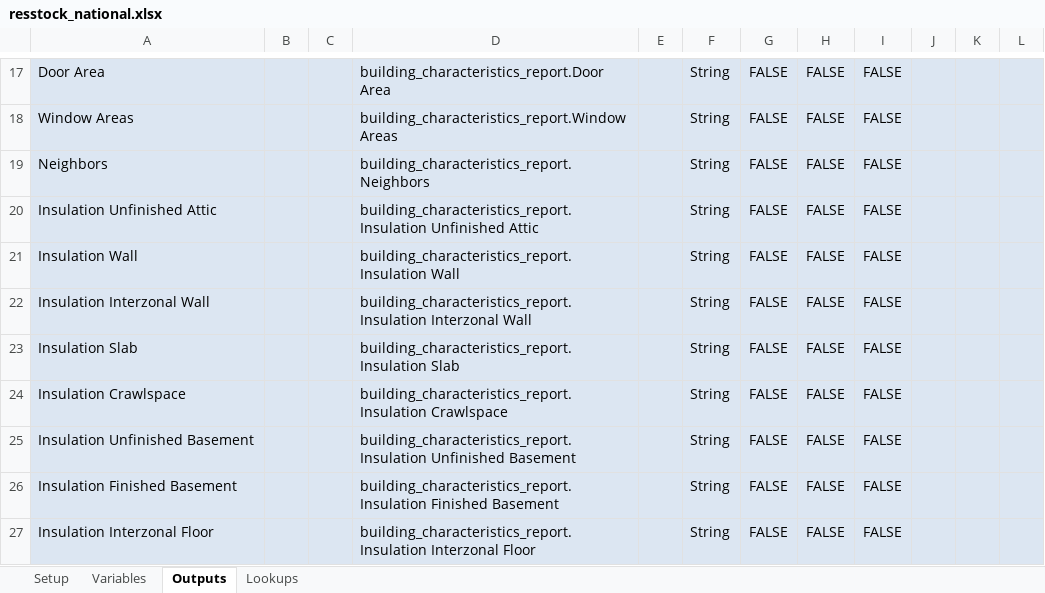
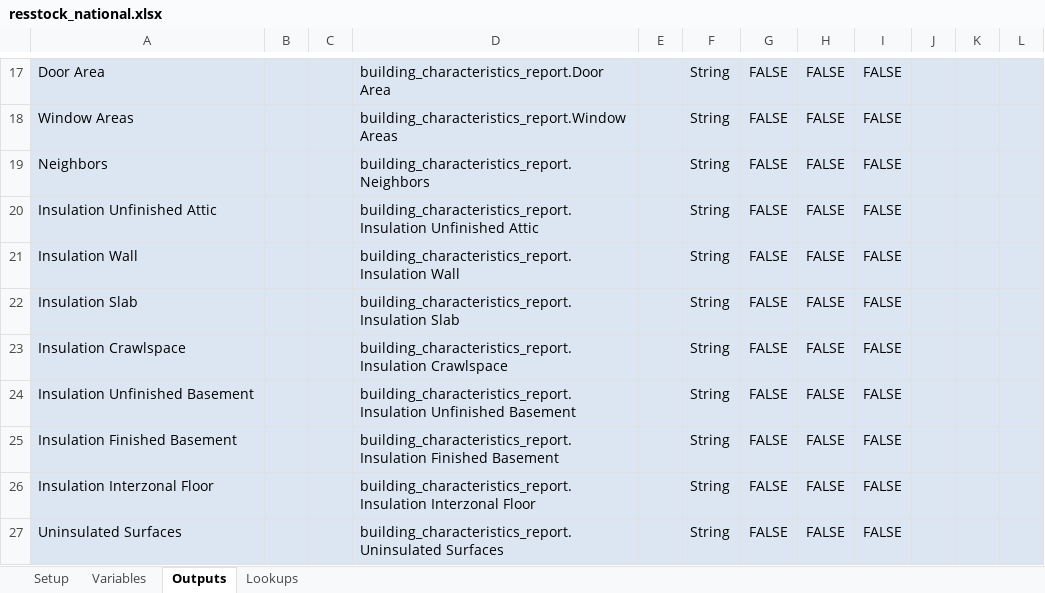
Before and after one commit to NREL/resstock, an Excel workbook: projects/resstock_national.xlsx, sheet Outputs, drawn as a sheet; only a part is shown, gaps mark what is left out; the shorter side is filled out with more unchanged rows; values as stored, in another font and other column widths than the file's, no borders; the diff names each change by its address in the sheet, - before the commit and + after, or states it on an @@ line.

Commit message:
Merged Insulation Interzonal Wall into Insulation Wall.

```diff
--- a/projects/resstock_national.xlsx (sheet Outputs)
+++ b/projects/resstock_national.xlsx (sheet Outputs)
-row 22: Insulation Interzonal Wall |  |  | building_characteristics_report.Insulation Interzonal Wall |  | String | FALSE | FALSE | FALSE
```
Also changed, not shown: formulas that keep their value, projects/resstock_pnw.xlsx, projects/resstock_testing.xlsx, 5 other files.
